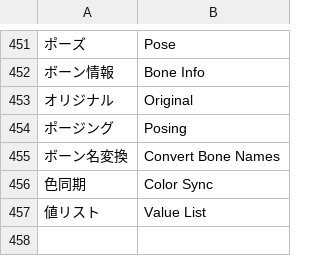
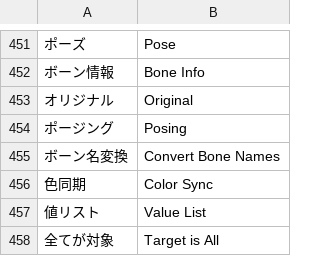
Before and after one commit to CM3D2user/Blender-CM3D2-Converter, a CSV file: CM3D2 Converter/english_dictionary.csv, drawn as a sheet; only a part is shown, gaps mark what is left out; the diff names each change by its address in the sheet, - before the commit and + after, or states it on an @@ line.

```diff
--- a/CM3D2 Converter/english_dictionary.csv
+++ b/CM3D2 Converter/english_dictionary.csv
+row 458: 全てが対象 | Target is All
```
Also changed, not shown: 2 other files.
